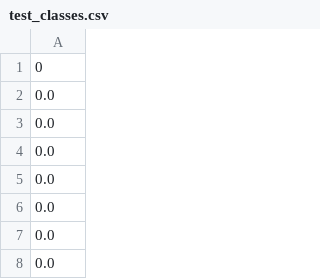
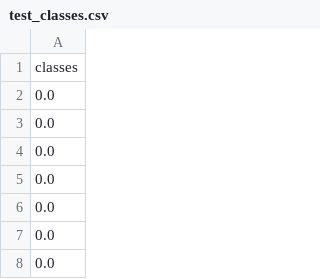
Before and after one commit to Nikhil-Kadapala/NeuralNets, a CSV file: data/test_classes.csv, drawn as a sheet; only a part is shown.

```diff
--- a/data/test_classes.csv
+++ b/data/test_classes.csv
@@ -1,2 +1,2 @@
-0
+classes
 0.0
```
Also changed, not shown: data/test_rationales.csv, data/test_reviews.csv, 9 other files.
